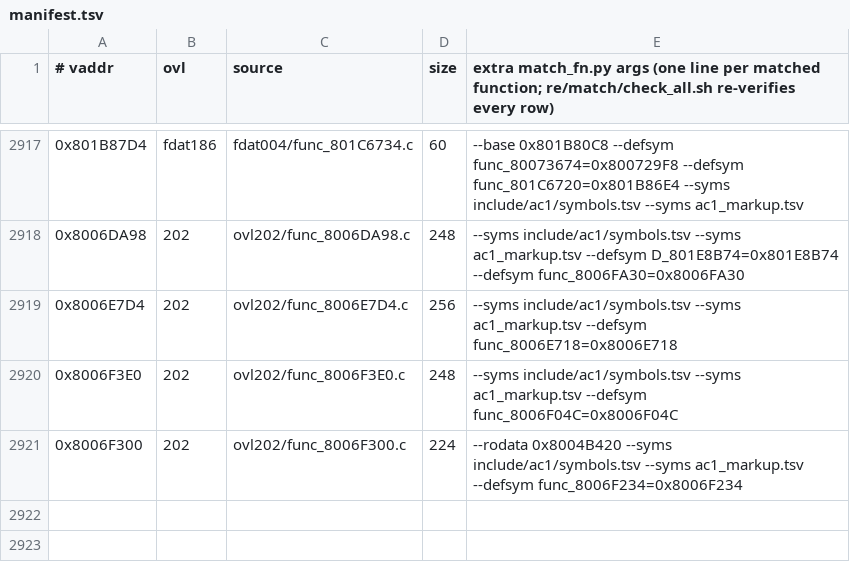
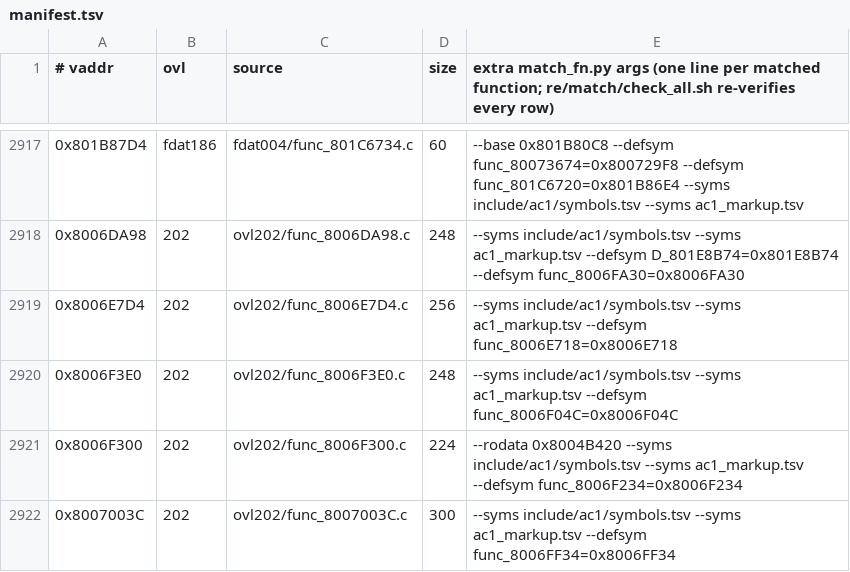
Before and after one commit to byroweb/AC1_RE, a TSV file: re/match/manifest.tsv, drawn as a sheet; only a part is shown, gaps mark what is left out; the diff names each change by its address in the sheet, - before the commit and + after, or states it on an @@ line.

```diff
--- a/re/match/manifest.tsv
+++ b/re/match/manifest.tsv
+row 2922: 0x8007003C | 202 | ovl202/func_8007003C.c | 300 | --syms include/ac1/symbols.tsv --syms ac1_markup.tsv --defsym func_8006FF34=0x8006FF34
```
Also changed, not shown: tools/loop/ledger.tsv, 1 other file.
